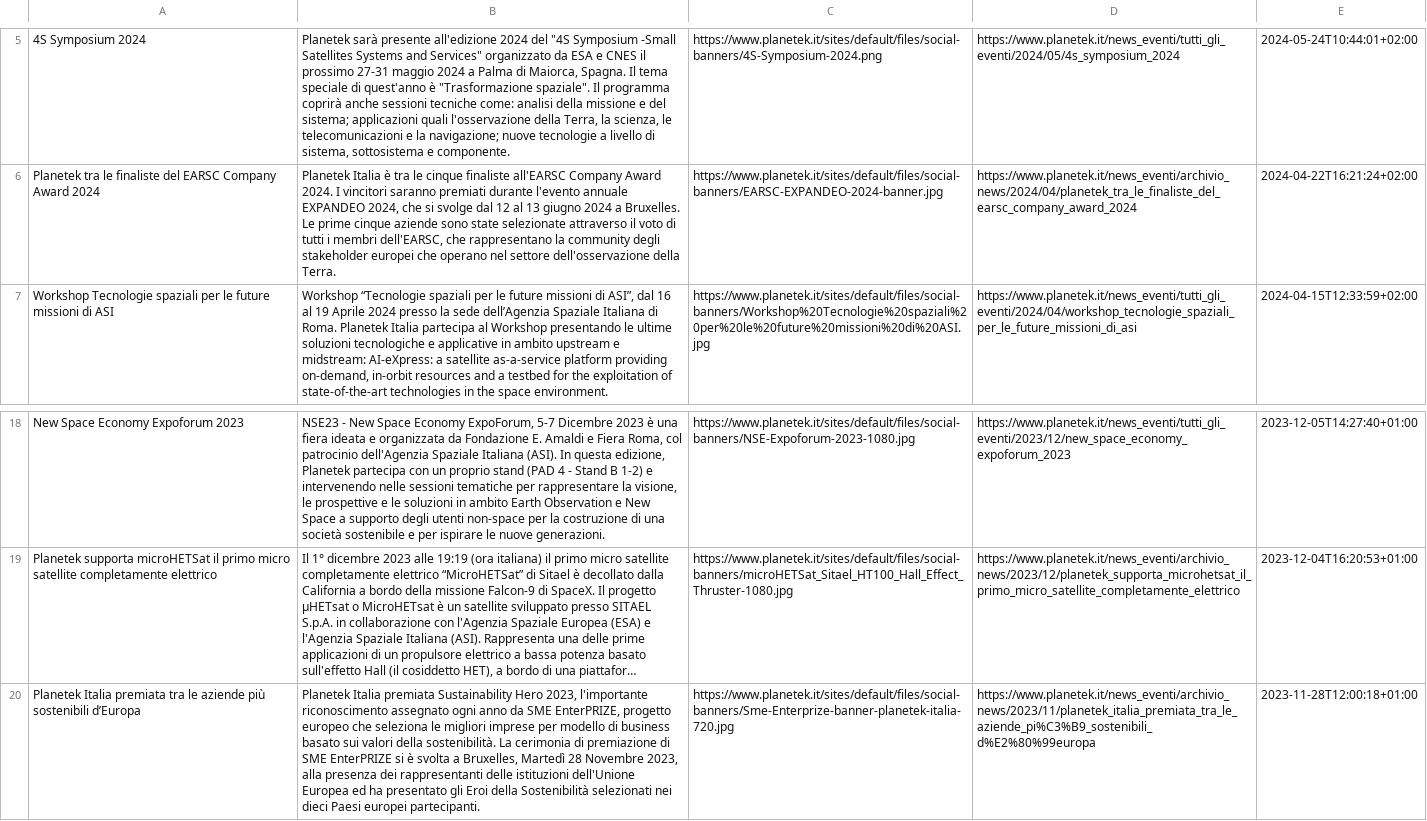
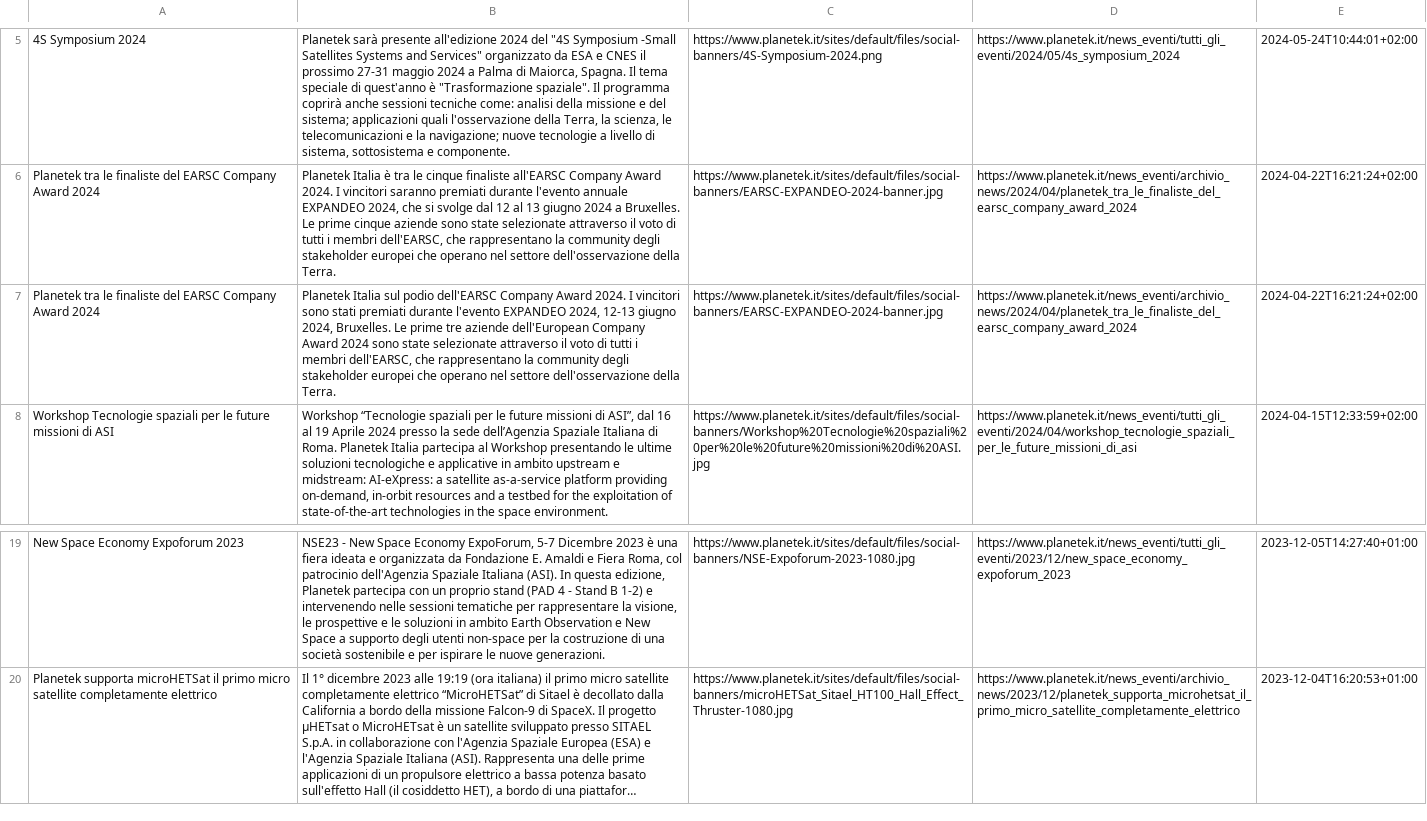
Before and after one commit to aborruso/blackboard, a TSV file: pk/news/script/output/lista_full.tsv, drawn as a sheet; only a part is shown, gaps mark what is left out; long unchanged cells end in …; removed rows and columns are numbered as before the commit, all else as after; the diff names each change by its address in the sheet, - before the commit and + after, or states it on an @@ line.

```diff
--- a/pk/news/script/output/lista_full.tsv
+++ b/pk/news/script/output/lista_full.tsv
+row 7: Planetek tra le finaliste del EARSC Company Award 2024 | Planetek Italia sul podio dell'EARSC Company Award 2024. I vincitori sono stati premiati durante l'evento EXPANDEO 2024, 12-13 giugno 2024, Bruxelles. Le prime tre aziende dell'European Company Award 2024 sono state selezionate attraverso il voto di tutti i membri dell'EARSC, che rappresentano la community degli stakeholder europei che operano nel settore dell'osservazione della Terra. | https://www.planetek.it/sites/default/files/social-banners/EARSC-EXPANDEO-2024-banner.jpg | https://www.planetek.it/news_eventi/archivio_news/2024/04/planetek_tra_le_finaliste_del_earsc_company_award_2024 | 2024-04-22T16:21:24+02:00
-row 20: Planetek Italia premiata tra le aziende più sostenibili d’Europa | Planetek Italia premiata Sustainability Hero 2023, l'importante riconoscimento assegnato ogni anno da SME EnterPRIZE, progetto europeo che seleziona le migliori imprese per modello di business basato sui valori della sostenibilità. La cerimonia di premiazione di SME EnterPRIZE si è svolta a Bruxelles, Martedì 28 Novembre 2023, alla presenza dei rappresentanti delle istituzioni dell'Unione Europea ed ha presentato gli Eroi della Sostenibilità selezionati nei dieci Paesi europei partecipanti. | https://www.planetek.it/sites/default/files/social-banners/Sme-Enterprize-banner-planetek-italia-720.jpg | https://www.planetek.it/news_eventi/archivio_news/2023/11/planetek_italia_premiata_tra_le_aziende_pi%C3%B9_sostenibili_d%E2%80%99europa | 2023-11-28T12:00:18+01:00
```
Also changed, not shown: 2 other files.
